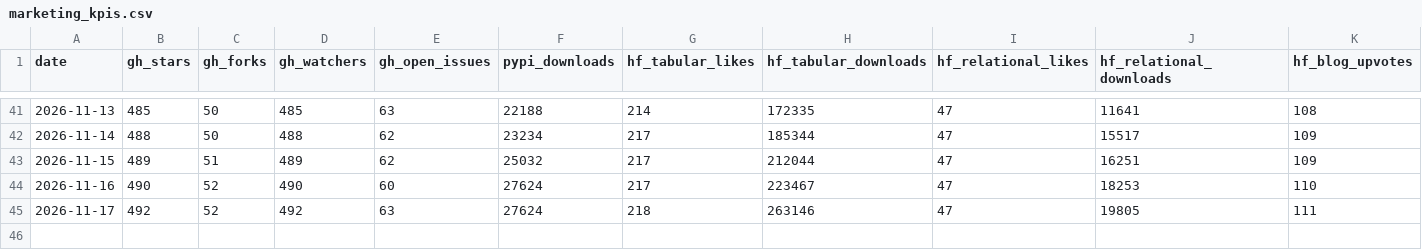
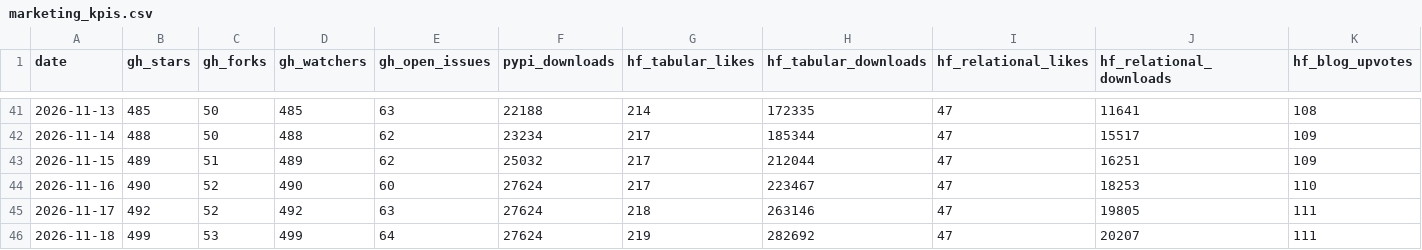
Before and after one commit to aleksssokolovski/winning-benchmark-dashboard, a CSV file: marketing_kpis.csv, drawn as a sheet; only a part is shown, gaps mark what is left out.

Commit message:
KPI update 2026-11-18 (from pa-sbx-31733827)

```diff
--- a/marketing_kpis.csv
+++ b/marketing_kpis.csv
@@ -45 +45,2 @@ date,gh_stars,gh_forks,gh_watchers,gh_open_issues,pypi_downloads,hf_tabular_like
 2026-11-17,492,52,492,63,27624,218,263146,47,19805,111
+2026-11-18,499,53,499,64,27624,219,282692,47,20207,111
```
